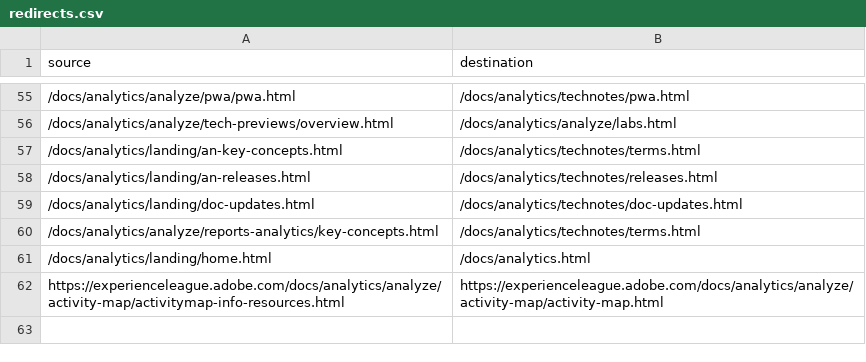
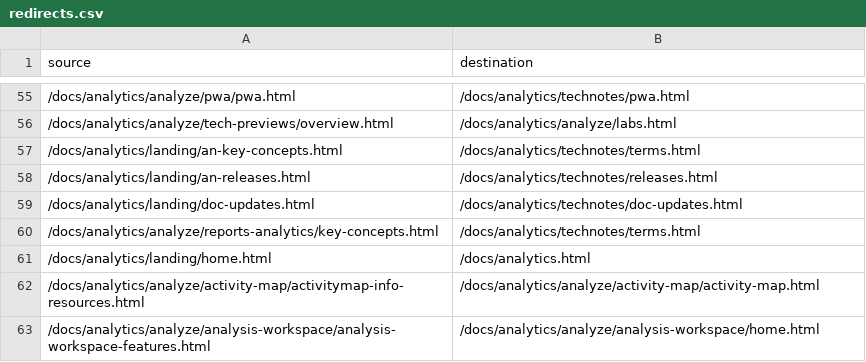
Before and after one commit to AdobeDocs/analytics.nl-NL, a CSV file: redirects.csv, drawn as a sheet; only a part is shown, gaps mark what is left out.

Commit message:
Synced non localizable files from repo .

```diff
--- a/redirects.csv
+++ b/redirects.csv
@@ -61,2 +61,3 @@ source,destination
 /docs/analytics/landing/home.html,/docs/analytics.html
-https://experienceleague.adobe.com/docs/analytics/analyze/activity-map/activitymap-info-resources.html,https://experienceleague.adobe.com/docs/analytics/analyze/activity-map/activity-map.html
+/docs/analytics/analyze/activity-map/activitymap-info-resources.html,/docs/analytics/analyze/activity-map/activity-map.html
+/docs/analytics/analyze/analysis-workspace/analysis-workspace-features.html,/docs/analytics/analyze/analysis-workspace/home.html
```
